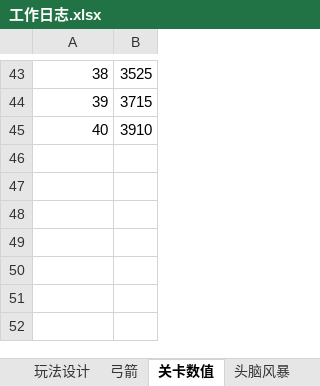
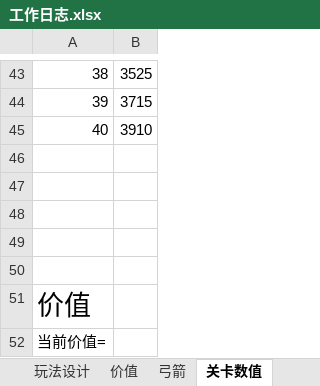
Before and after one commit to liujin-max/NeonWar, an Excel workbook: 表格/工作日志.xlsx, sheet 关卡数值, drawn as a sheet; only a part is shown, gaps mark what is left out; values as stored, in another font and other column widths than the file's, no borders; the diff names each change by its address in the sheet, - before the commit and + after, or states it on an @@ line.

```diff
--- a/表格/工作日志.xlsx (sheet 关卡数值)
+++ b/表格/工作日志.xlsx (sheet 关卡数值)
+sheet tab: 价值
+row 46: (empty)
+row 47: (empty)
+row 48: (empty)
+row 49: (empty)
+row 50: (empty)
+row 51: 价值
+row 52: 当前价值=
```
Also changed, not shown: other sheet tabs, 13 other files.
